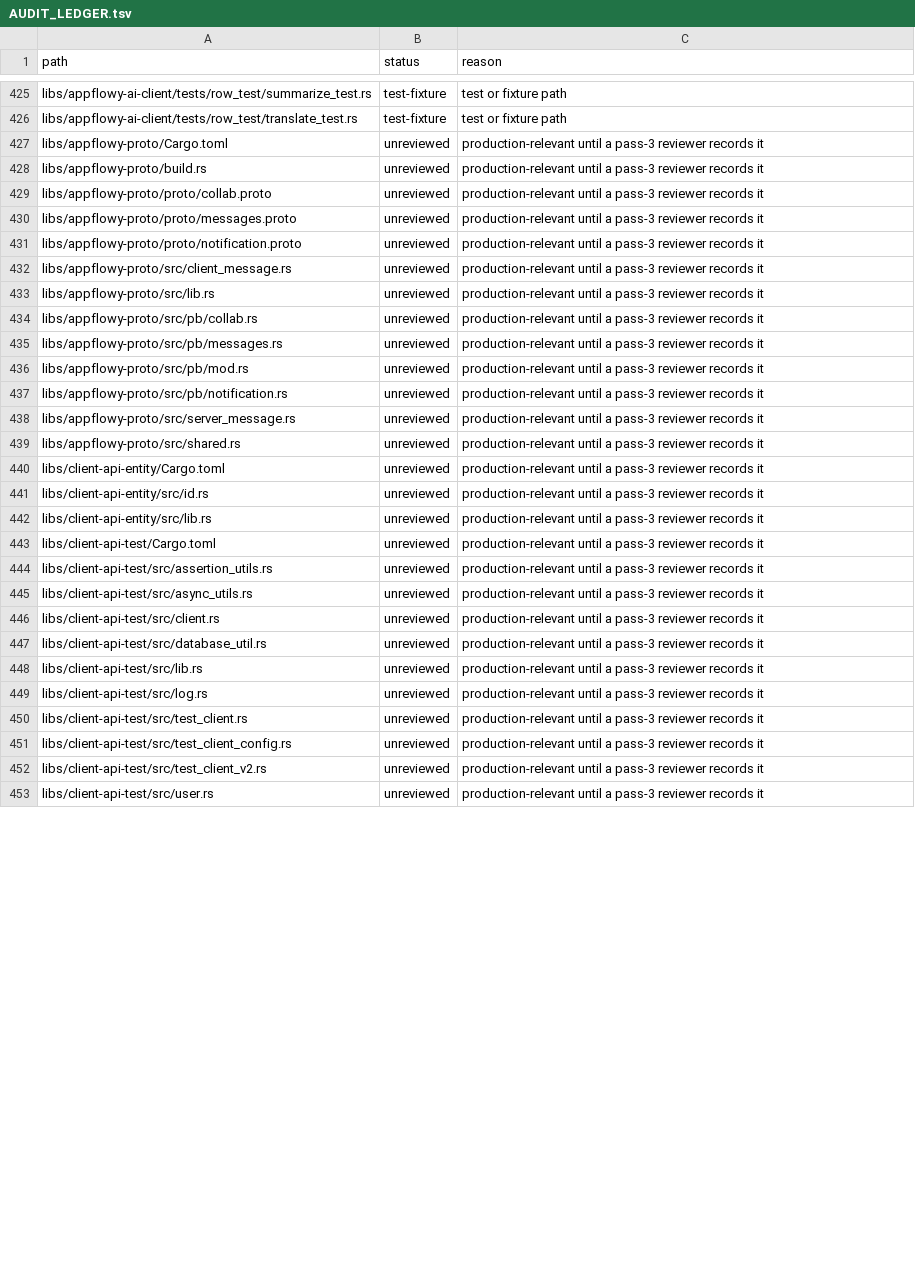
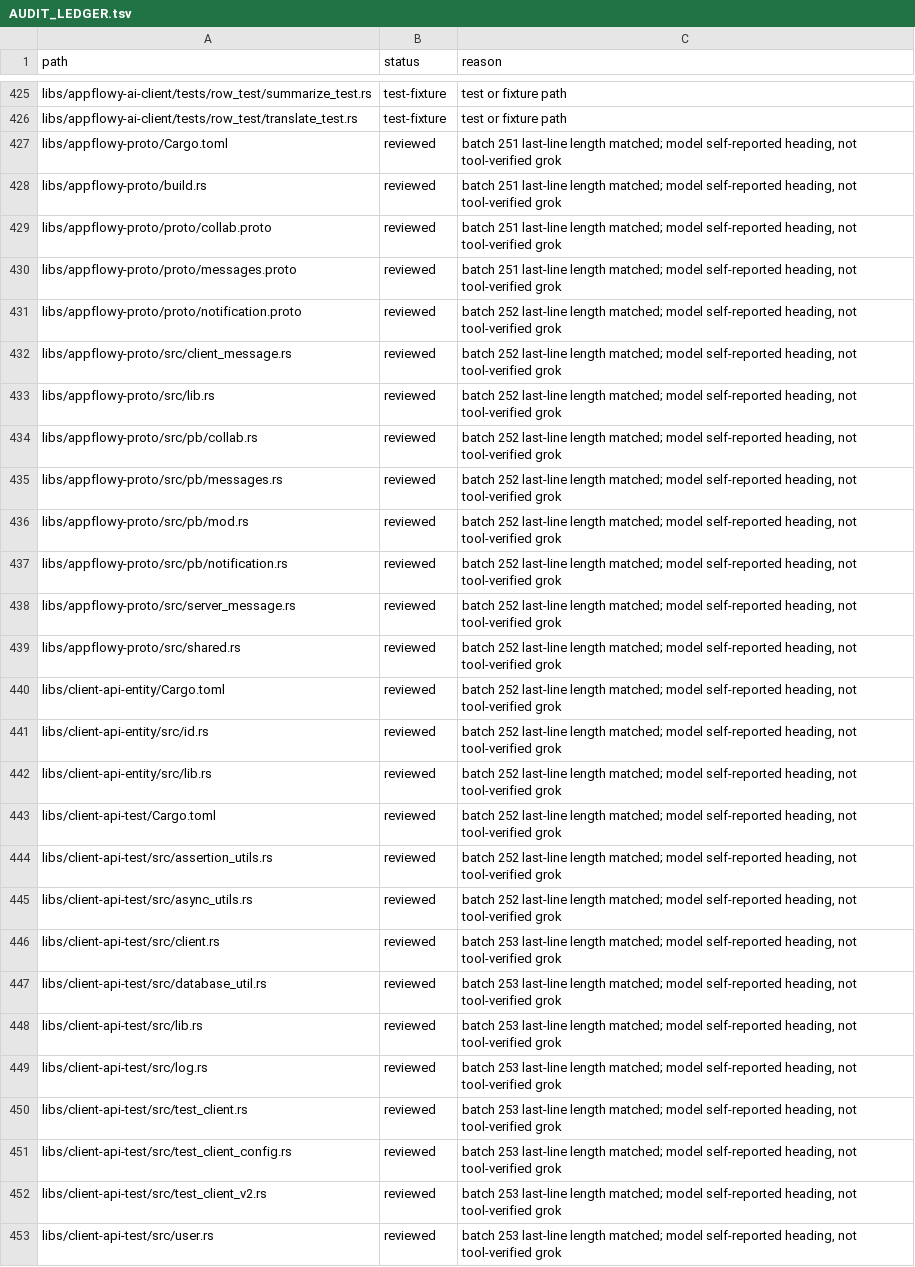
Before and after one commit to African-Research-Society/AppFlowy-Cloud, a TSV file: AUDIT_LEDGER.tsv, drawn as a sheet; only a part is shown, gaps mark what is left out; the diff covers the shown part only; the diff names each change by its address in the sheet, - before the commit and + after, or states it on an @@ line.

```diff
--- a/AUDIT_LEDGER.tsv
+++ b/AUDIT_LEDGER.tsv
-B427:B453 (status): unreviewed
+B427:B453 (status): reviewed
-C427:C430 (reason): production-relevant until a pass-3 reviewer records it
+C427:C430 (reason): batch 251 last-line length matched; model self-reported heading, not tool-verified grok
-C431:C445 (reason): production-relevant until a pass-3 reviewer records it
+C431:C445 (reason): batch 252 last-line length matched; model self-reported heading, not tool-verified grok
-C446:C453 (reason): production-relevant until a pass-3 reviewer records it
+C446:C453 (reason): batch 253 last-line length matched; model self-reported heading, not tool-verified grok
```
Also changed, not shown: 126 edited cells elsewhere in this file.
